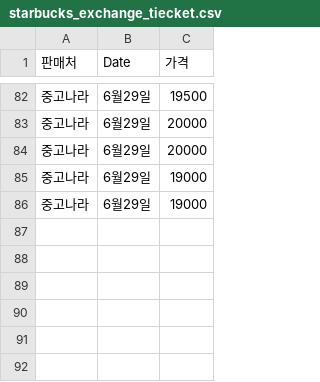
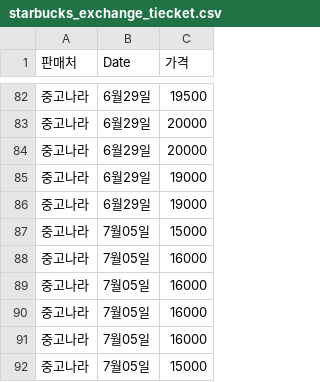
Before and after one commit to isingmodel/Starbucks_Frequency_Price_Analysis, a CSV file: starbucks_exchange_tiecket.csv, drawn as a sheet; only a part is shown, gaps mark what is left out.

```diff
--- a/starbucks_exchange_tiecket.csv
+++ b/starbucks_exchange_tiecket.csv
@@ -86 +86,7 @@
 중고나라,6월29일,19000
+중고나라,7월05일,15000
+중고나라,7월05일,16000
+중고나라,7월05일,16000
+중고나라,7월05일,16000
+중고나라,7월05일,16000
+중고나라,7월05일,15000
```
Also changed, not shown: starbucks_colored_sticker.csv, 6 other files.
